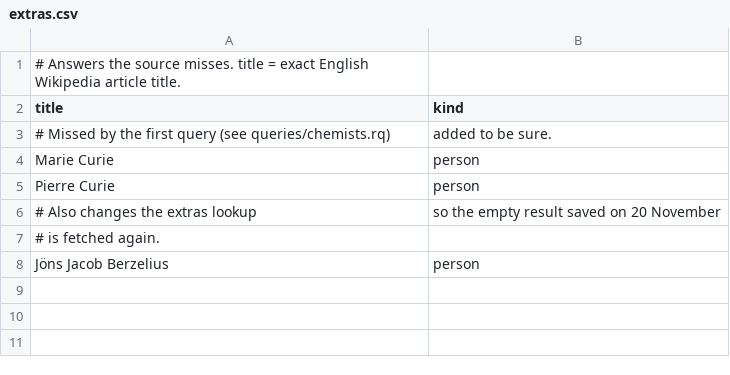
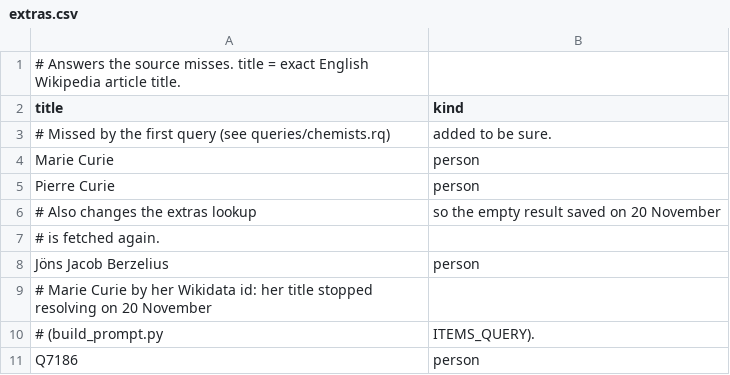
Before and after one commit to milosharkey/parts-per-million, a CSV file: data/chemists/extras.csv, drawn as a sheet.

```diff
--- a/data/chemists/extras.csv
+++ b/data/chemists/extras.csv
@@ -8 +8,4 @@ Pierre Curie,person
 Jöns Jacob Berzelius,person
+# Marie Curie by her Wikidata id: her title stopped resolving on 20 November
+# (build_prompt.py, ITEMS_QUERY).
+Q7186,person
```
Also changed, not shown: data/acids/flags.csv, data/functional_groups/flags.csv, 24 other files.
